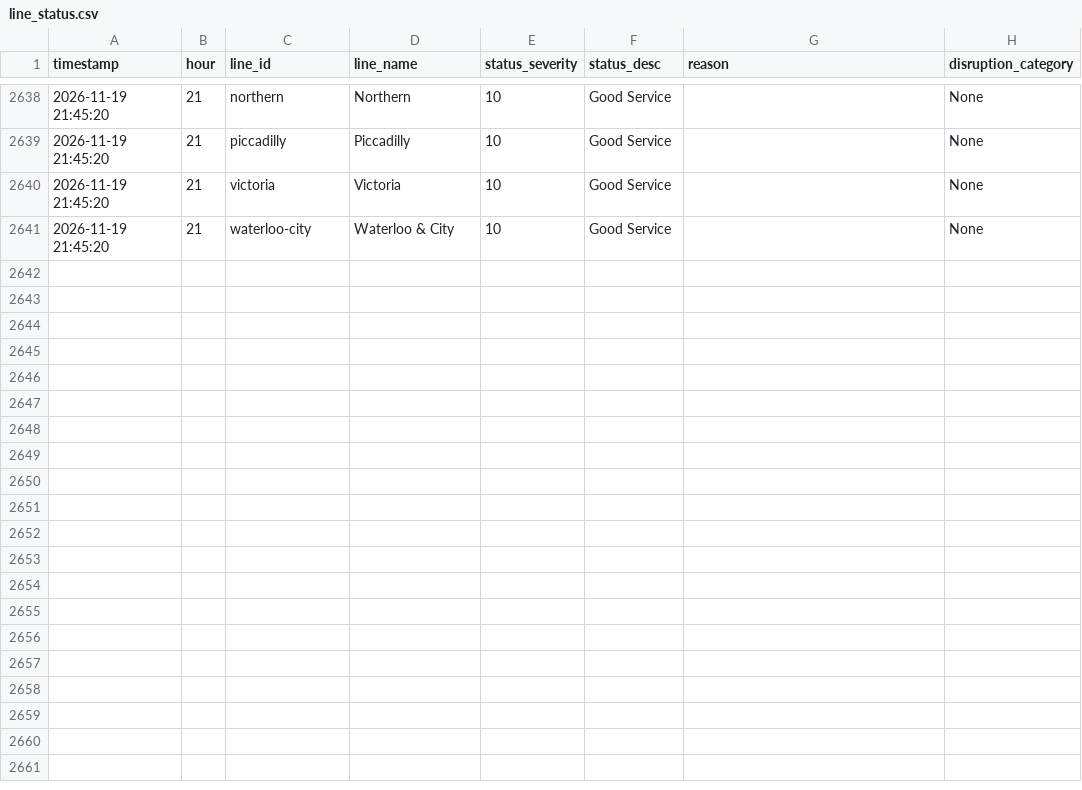
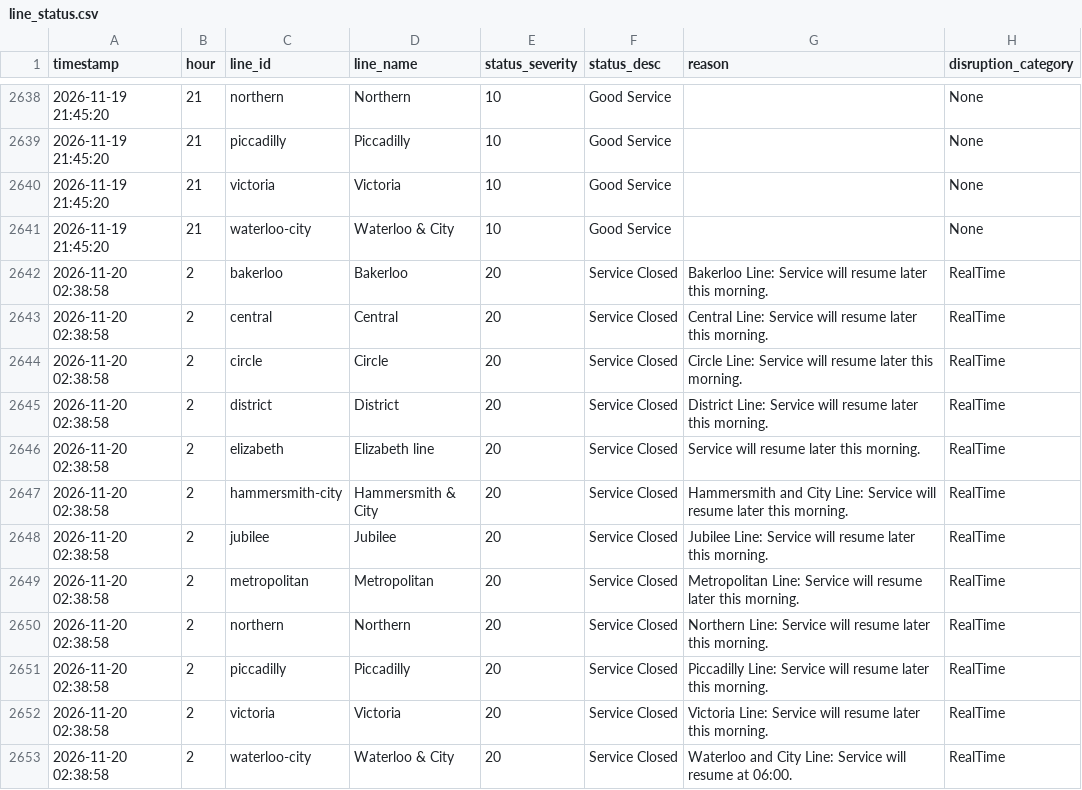
Before and after one commit to AbdulmalikAdam27/tfl-reliability-dashboard, a CSV file: data/line_status.csv, drawn as a sheet; only a part is shown, gaps mark what is left out; the diff names each change by its address in the sheet, - before the commit and + after, or states it on an @@ line.

```diff
--- a/data/line_status.csv
+++ b/data/line_status.csv
+row 2642: 2026-11-20 02:38:58 | 2 | bakerloo | Bakerloo | 20 | Service Closed | Bakerloo Line: Service will resume later this morning. | RealTime
+row 2643: 2026-11-20 02:38:58 | 2 | central | Central | 20 | Service Closed | Central Line: Service will resume later this morning. | RealTime
+row 2644: 2026-11-20 02:38:58 | 2 | circle | Circle | 20 | Service Closed | Circle Line: Service will resume later this morning. | RealTime
+row 2645: 2026-11-20 02:38:58 | 2 | district | District | 20 | Service Closed | District Line: Service will resume later this morning. | RealTime
+row 2646: 2026-11-20 02:38:58 | 2 | elizabeth | Elizabeth line | 20 | Service Closed | Service will resume later this morning. | RealTime
+row 2647: 2026-11-20 02:38:58 | 2 | hammersmith-city | Hammersmith & City | 20 | Service Closed | Hammersmith and City Line: Service will resume later this morning. | RealTime
+row 2648: 2026-11-20 02:38:58 | 2 | jubilee | Jubilee | 20 | Service Closed | Jubilee Line: Service will resume later this morning. | RealTime
+row 2649: 2026-11-20 02:38:58 | 2 | metropolitan | Metropolitan | 20 | Service Closed | Metropolitan Line: Service will resume later this morning. | RealTime
+row 2650: 2026-11-20 02:38:58 | 2 | northern | Northern | 20 | Service Closed | Northern Line: Service will resume later this morning. | RealTime
+row 2651: 2026-11-20 02:38:58 | 2 | piccadilly | Piccadilly | 20 | Service Closed | Piccadilly Line: Service will resume later this morning. | RealTime
+row 2652: 2026-11-20 02:38:58 | 2 | victoria | Victoria | 20 | Service Closed | Victoria Line: Service will resume later this morning. | RealTime
+row 2653: 2026-11-20 02:38:58 | 2 | waterloo-city | Waterloo & City | 20 | Service Closed | Waterloo and City Line: Service will resume at 06:00. | RealTime
```
Also changed, not shown: data/arrivals_summary.csv.
